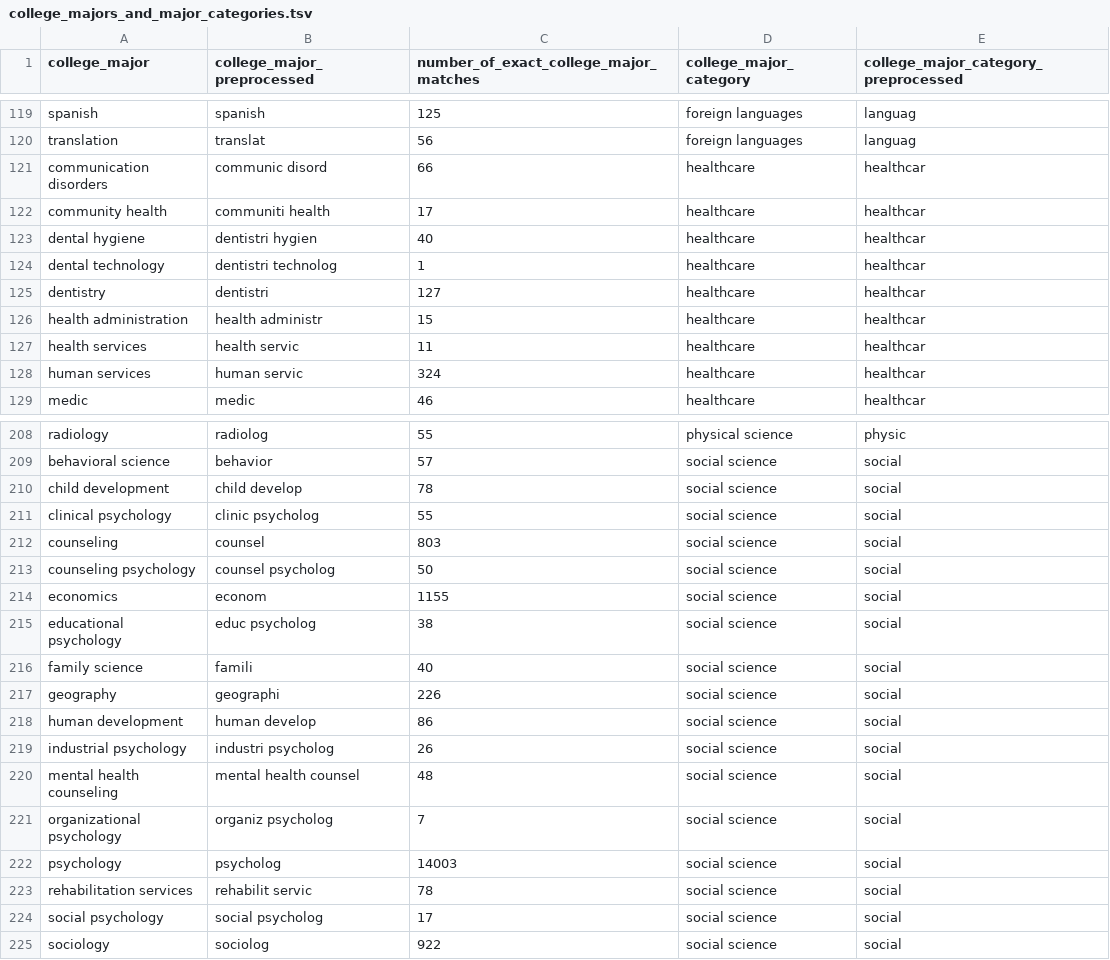
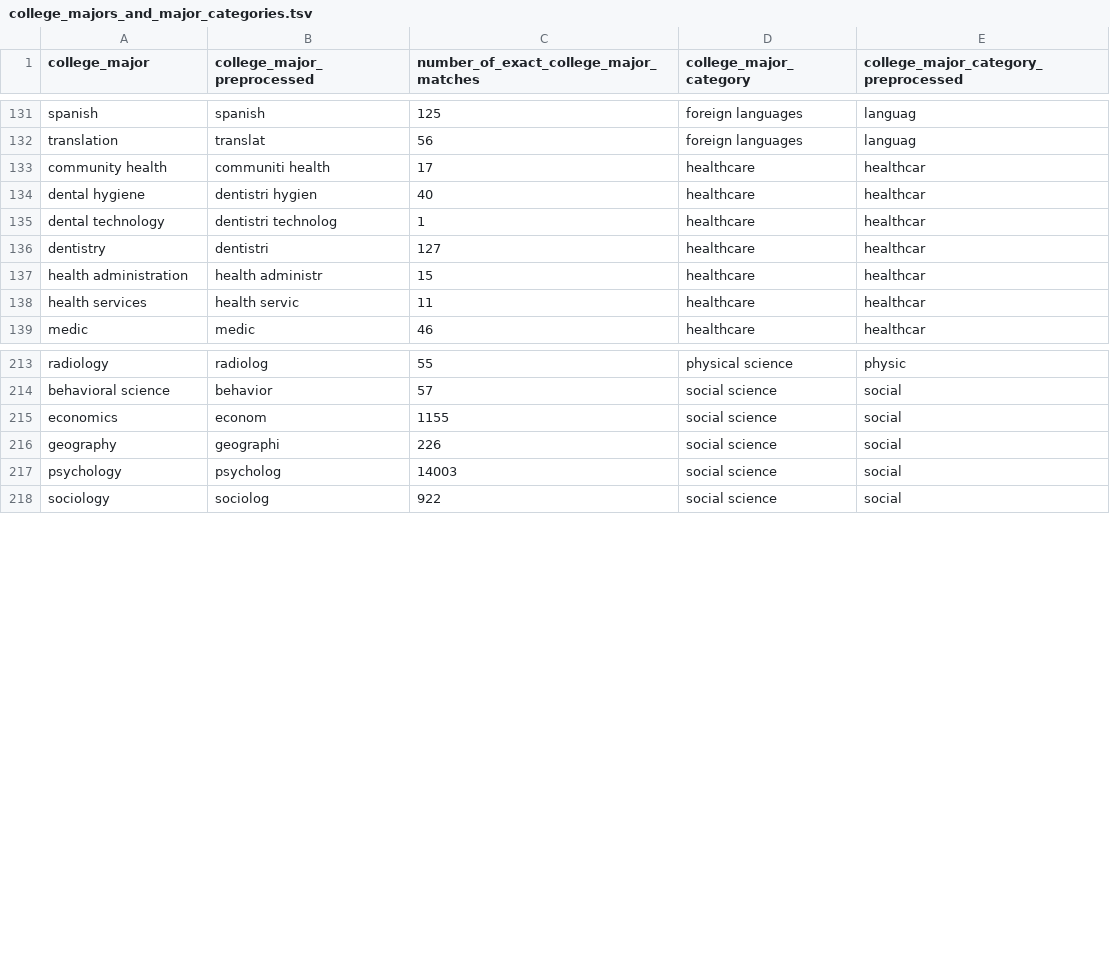
Before and after one commit to brendanmcc02/masters-thesis, a TSV file: datasets/open-psychometrics/filter_data/college_majors_and_major_categories.tsv, drawn as a sheet; only a part is shown, gaps mark what is left out; the diff covers the shown part only.

Commit message:
running model on new social science distinction

```diff
--- a/datasets/open-psychometrics/filter_data/college_majors_and_major_categories.tsv
+++ b/datasets/open-psychometrics/filter_data/college_majors_and_major_categories.tsv
@@ -120,3 +132,2 @@ spanish	spanish	125	foreign languages	languag
 translation	translat	56	foreign languages	languag
-communication disorders	communic disord	66	healthcare	healthcar
 community health	communiti health	17	healthcare	healthcar
@@ -127,3 +138,2 @@ health administration	health administr	15	healthcare	healthcar
 health services	health servic	11	healthcare	healthcar
-human services	human servic	324	healthcare	healthcar
 medic	medic	46	healthcare	healthcar
@@ -209,17 +214,5 @@ radiology	radiolog	55	physical science	physic
 behavioral science	behavior	57	social science	social
-child development	child develop	78	social science	social
-clinical psychology	clinic psycholog	55	social science	social
-counseling	counsel	803	social science	social
-counseling psychology	counsel psycholog	50	social science	social
 economics	econom	1155	social science	social
-educational psychology	educ psycholog	38	social science	social
-family science	famili	40	social science	social
 geography	geographi	226	social science	social
-human development	human develop	86	social science	social
-industrial psychology	industri psycholog	26	social science	social
-mental health counseling	mental health counsel	48	social science	social
-organizational psychology	organiz psycholog	7	social science	social
 psychology	psycholog	14003	social science	social
-rehabilitation services	rehabilit servic	78	social science	social
-social psychology	social psycholog	17	social science	social
 sociology	sociolog	922	social science	social
```
Also changed, not shown: 12 added rows, 5 removed rows and 2 moved rows elsewhere in this file, 4 other files.
